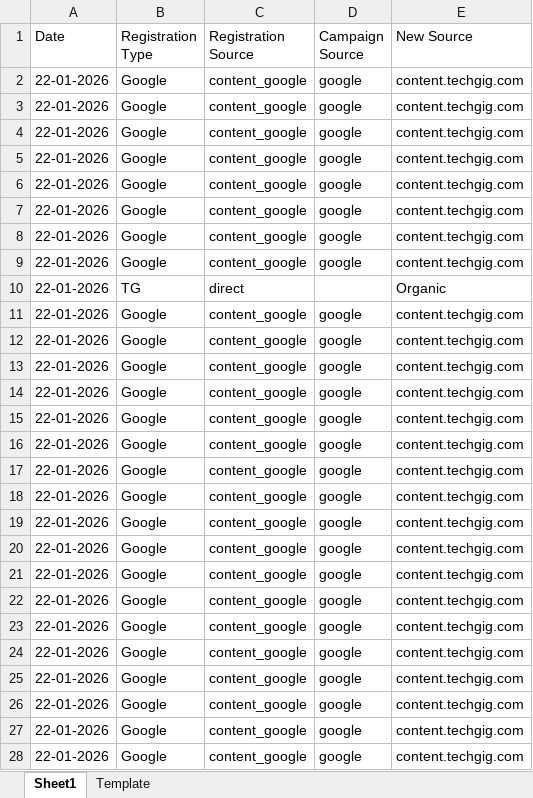
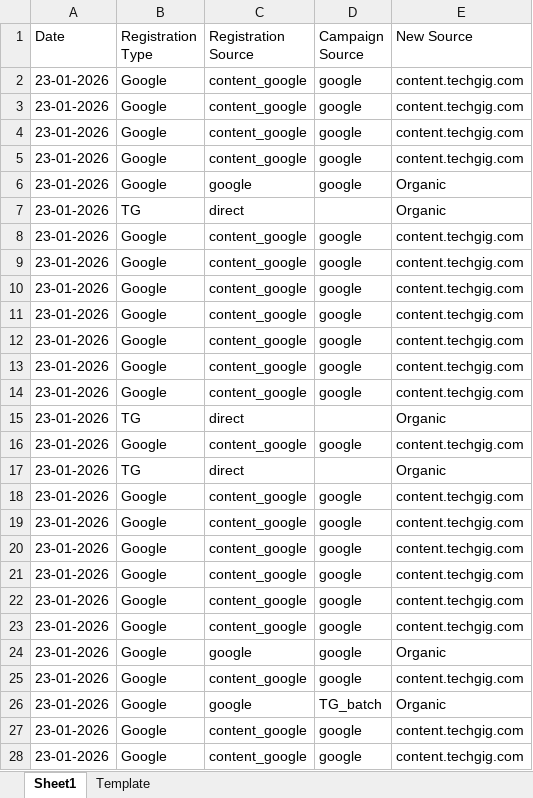
Before and after one commit to anjali02coolboots/Registration_automation_system, an Excel workbook: Registration_Template.xlsx, sheet Sheet1, drawn as a sheet; only a part is shown; values as stored, in another font and other column widths than the file's, no borders; addresses are those after the commit; the diff covers the shown part only; the diff names each change by its address in the sheet, - before the commit and + after, or states it on an @@ line.

```diff
--- a/Registration_Template.xlsx (sheet Sheet1)
+++ b/Registration_Template.xlsx (sheet Sheet1)
-A2:A6 (Date): 22-01-2026
+A2:A6 (Date): 23-01-2026
-C6 (Registration Source): content_google
+C6 (Registration Source): google
-E6 (New Source): content.techgig.com
+E6 (New Source): Organic
@@ row 7 moved to row 122: 22-01-2026 @@
@@ row 8 moved to row 123: 22-01-2026 @@
@@ row 9 moved to row 142: 22-01-2026 @@
-A7:A14 (Date): 22-01-2026
+A7:A14 (Date): 23-01-2026
+row 15: 23-01-2026 | TG | direct |  | Organic
-A16 (Date): 22-01-2026
+A16 (Date): 23-01-2026
+row 17: 23-01-2026 | TG | direct |  | Organic
-A18:A25 (Date): 22-01-2026
+A18:A25 (Date): 23-01-2026
-C24 (Registration Source): content_google
+C24 (Registration Source): google
-E24 (New Source): content.techgig.com
+E24 (New Source): Organic
+row 26: 23-01-2026 | Google | google | TG_batch | Organic
-A27:A28 (Date): 22-01-2026
+A27:A28 (Date): 23-01-2026
```
Also changed, not shown: other rows of this sheet, sheet Template.
